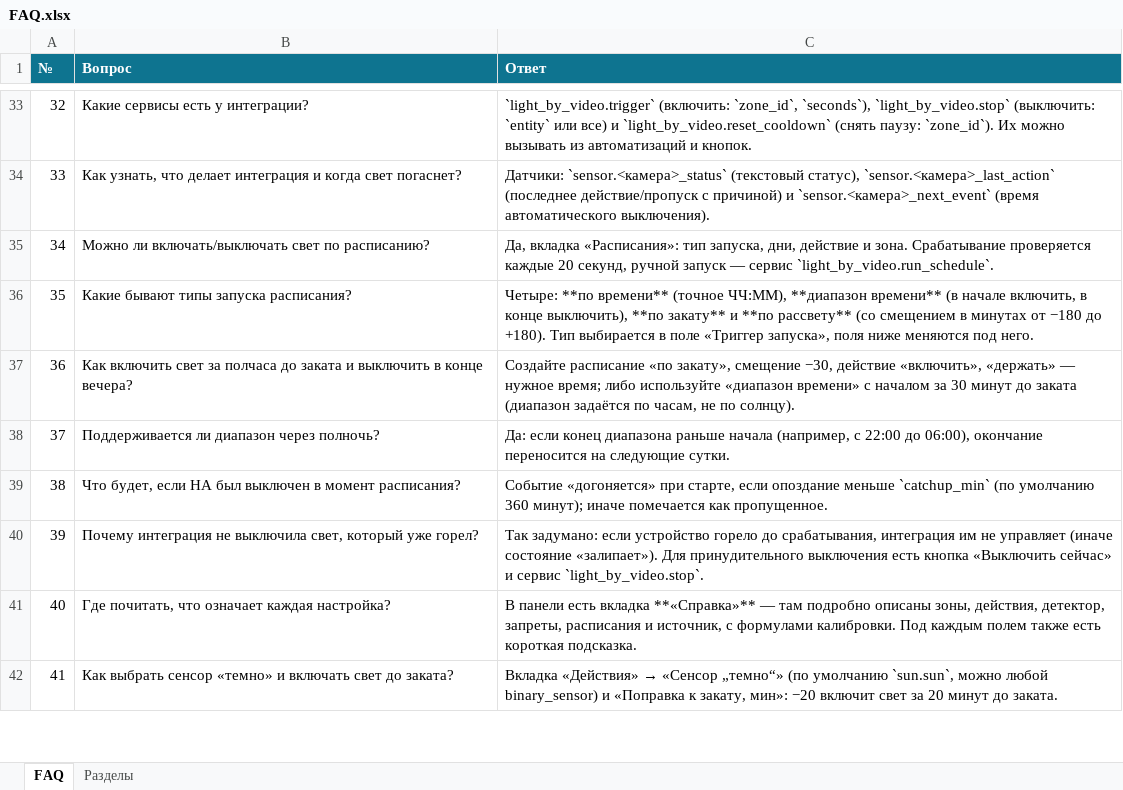
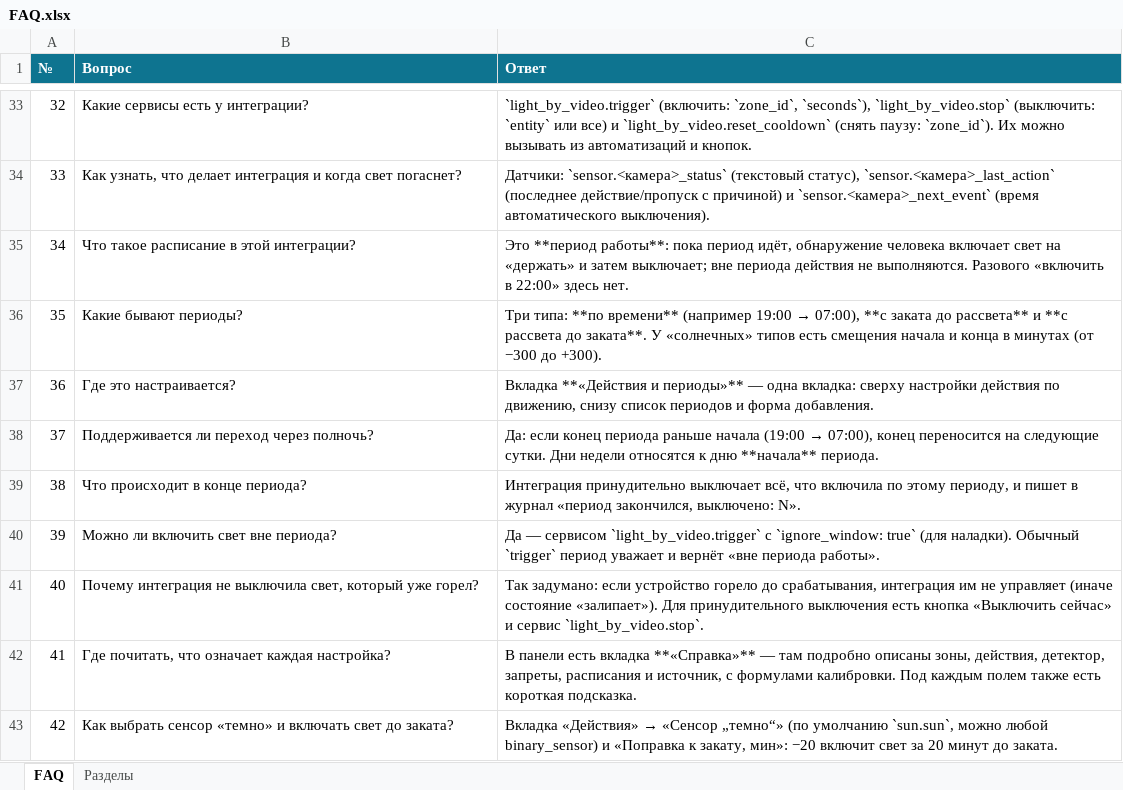
Before and after one commit to bezuglyy/light_by_video, an Excel workbook: docs/FAQ.xlsx, sheet FAQ, drawn as a sheet; only a part is shown, gaps mark what is left out; values as stored, in another font and other column widths than the file's, no borders; removed rows and columns are numbered as before the commit, all else as after; the diff names each change by its address in the sheet, - before the commit and + after, or states it on an @@ line.

Commit message:
update docs/FAQ.xlsx

```diff
--- a/docs/FAQ.xlsx (sheet FAQ)
+++ b/docs/FAQ.xlsx (sheet FAQ)
-row 35: 34 | Можно ли включать/выключать свет по расписанию? | Да, вкладка «Расписания»: тип запуска, дни, действие и зона. Срабатывание проверяется каждые 20 секунд, ручной запуск — сервис `light_by_video.run_schedule`.
-row 36: 35 | Какие бывают типы запуска расписания? | Четыре: **по времени** (точное ЧЧ:ММ), **диапазон времени** (в начале включить, в конце выключить), **по закату** и **по рассвету** (со смещением в минутах от −180 до +180). Тип выбирается в поле «Триггер запуска», поля ниже меняются под него.
-row 37: 36 | Как включить свет за полчаса до заката и выключить в конце вечера? | Создайте расписание «по закату», смещение −30, действие «включить», «держать» — нужное время; либо используйте «диапазон времени» с началом за 30 минут до заката (диапазон задаётся по часам, не по солнцу).
+row 35: 34 | Что такое расписание в этой интеграции? | Это **период работы**: пока период идёт, обнаружение человека включает свет на «держать» и затем выключает; вне периода действия не выполняются. Разового «включить в 22:00» здесь нет.
+row 36: 35 | Какие бывают периоды? | Три типа: **по времени** (например 19:00 → 07:00), **с заката до рассвета** и **с рассвета до заката**. У «солнечных» типов есть смещения начала и конца в минутах (от −300 до +300).
+row 37: 36 | Где это настраивается? | Вкладка **«Действия и периоды»** — одна вкладка: сверху настройки действия по движению, снизу список периодов и форма добавления.
-B38 (Вопрос): Поддерживается ли диапазон через полночь?
+B38 (Вопрос): Поддерживается ли переход через полночь?
@@ C38 (Ответ): …если конец диапазона раньше начала (например, с 22:00 до 06:00), окончание переносится на следующие сутки. → …если конец периода раньше начала (19:00 → 07:00), конец переносится на следующие сутки. Дни недели относятся к дню **начала** периода. @@
-row 39: 38 | Что будет, если HA был выключен в момент расписания? | Событие «догоняется» при старте, если опоздание меньше `catchup_min` (по умолчанию 360 минут); иначе помечается как пропущенное.
+row 39: 38 | Что происходит в конце периода? | Интеграция принудительно выключает всё, что включила по этому периоду, и пишет в журнал «период закончился, выключено: N».
+row 40: 39 | Можно ли включить свет вне периода? | Да — сервисом `light_by_video.trigger` с `ignore_window: true` (для наладки). Обычный `trigger` период уважает и вернёт «вне периода работы».
@@ column A (№) renumbered from row 41 down @@
```
Also changed, not shown: sheet Разделы.
